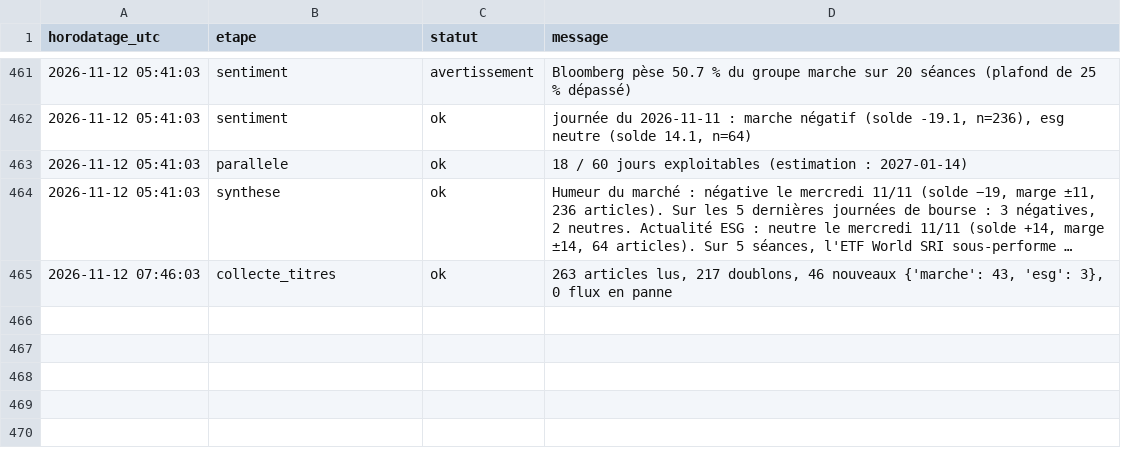
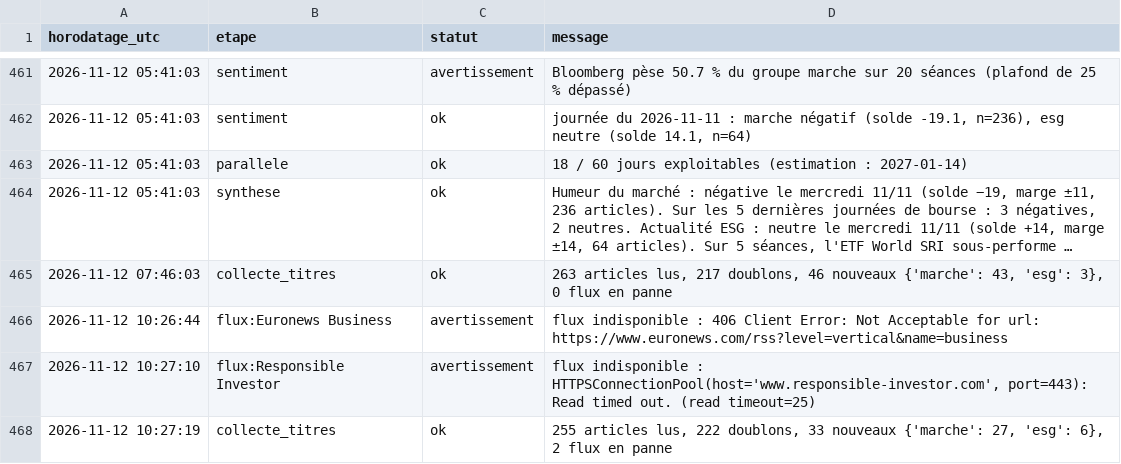
Before and after one commit to Gaaabbb444/contrepoint, a CSV file: data/journal_execution.csv, drawn as a sheet; only a part is shown, gaps mark what is left out; long unchanged cells end in …; the diff names each change by its address in the sheet, - before the commit and + after, or states it on an @@ line.

```diff
--- a/data/journal_execution.csv
+++ b/data/journal_execution.csv
+row 466: 2026-11-12 10:26:44 | flux:Euronews Business | avertissement | flux indisponible : 406 Client Error: Not Acceptable for url: https://www.euronews.com/rss?level=vertical&name=business
+row 467: 2026-11-12 10:27:10 | flux:Responsible Investor | avertissement | flux indisponible : HTTPSConnectionPool(host='www.responsible-investor.com', port=443): Read timed out. (read timeout=25)
+row 468: 2026-11-12 10:27:19 | collecte_titres | ok | 255 articles lus, 222 doublons, 33 nouveaux {'marche': 27, 'esg': 6}, 2 flux en panne
```
Also changed, not shown: 1 other file.
